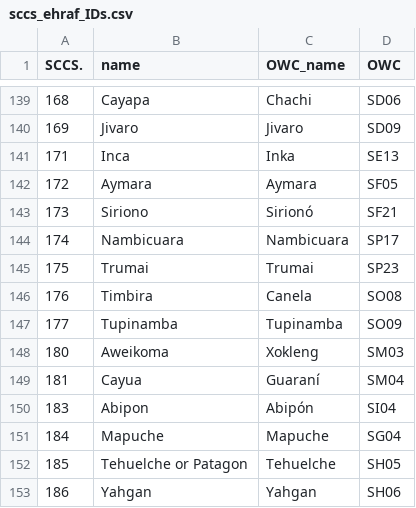
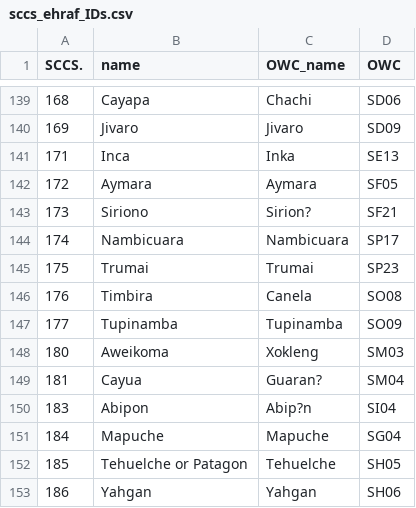
Before and after one commit to zhgarfield/leadership2_contexts, a CSV file: sccs_ehraf_IDs.csv, drawn as a sheet; only a part is shown, gaps mark what is left out; the diff names each change by its address in the sheet, - before the commit and + after, or states it on an @@ line.

```diff
--- a/sccs_ehraf_IDs.csv
+++ b/sccs_ehraf_IDs.csv
-C143 (OWC_name): Sirionó
+C143 (OWC_name): Sirion?
-C149 (OWC_name): Guaraní
+C149 (OWC_name): Guaran?
-C150 (OWC_name): Abipón
+C150 (OWC_name): Abip?n
```
Also changed, not shown: 3 other files.
